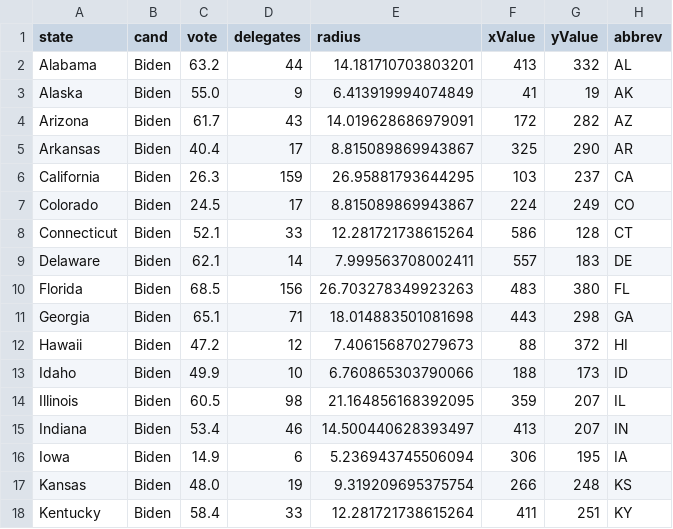
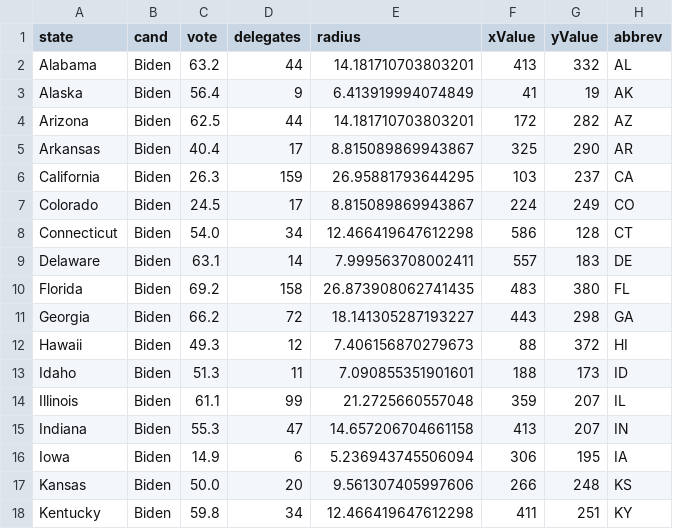
Before and after one commit to ben2vec/jhkforecasts, a CSV file: democratic_primary/candbubblemaps.csv, drawn as a sheet; only a part is shown; the diff covers the shown part only.

```diff
--- a/democratic_primary/candbubblemaps.csv
+++ b/democratic_primary/candbubblemaps.csv
@@ -2,4 +2,4 @@ state,cand,vote,delegates,radius,xValue,yValue,abbrev
 Alabama,Biden,63.2,44,14.181710703803201,413,332,AL
-Alaska,Biden,55.0,9,6.413919994074849,41,19,AK
-Arizona,Biden,61.7,43,14.019628686979091,172,282,AZ
+Alaska,Biden,56.4,9,6.413919994074849,41,19,AK
+Arizona,Biden,62.5,44,14.181710703803201,172,282,AZ
 Arkansas,Biden,40.4,17,8.815089869943867,325,290,AR
@@ -7,12 +7,12 @@ California,Biden,26.3,159,26.95881793644295,103,237,CA
 Colorado,Biden,24.5,17,8.815089869943867,224,249,CO
-Connecticut,Biden,52.1,33,12.281721738615264,586,128,CT
-Delaware,Biden,62.1,14,7.999563708002411,557,183,DE
-Florida,Biden,68.5,156,26.703278349923263,483,380,FL
-Georgia,Biden,65.1,71,18.014883501081698,443,298,GA
-Hawaii,Biden,47.2,12,7.406156870279673,88,372,HI
-Idaho,Biden,49.9,10,6.760865303790066,188,173,ID
-Illinois,Biden,60.5,98,21.164856168392095,359,207,IL
-Indiana,Biden,53.4,46,14.500440628393497,413,207,IN
+Connecticut,Biden,54.0,34,12.466419647612298,586,128,CT
+Delaware,Biden,63.1,14,7.999563708002411,557,183,DE
+Florida,Biden,69.2,158,26.873908062741435,483,380,FL
+Georgia,Biden,66.2,72,18.141305287193227,443,298,GA
+Hawaii,Biden,49.3,12,7.406156870279673,88,372,HI
+Idaho,Biden,51.3,11,7.090855351901601,188,173,ID
+Illinois,Biden,61.1,99,21.2725660557048,359,207,IL
+Indiana,Biden,55.3,47,14.657206704661158,413,207,IN
 Iowa,Biden,14.9,6,5.236943745506094,306,195,IA
-Kansas,Biden,48.0,19,9.319209695375754,266,248,KS
-Kentucky,Biden,58.4,33,12.281721738615264,411,251,KY
+Kansas,Biden,50.0,20,9.561307405997606,266,248,KS
+Kentucky,Biden,59.8,34,12.466419647612298,411,251,KY
```
Also changed, not shown: 132 edited cells elsewhere in this file, democratic_primary/delegates.csv, democratic_primary/manip.csv, 19 other files.
